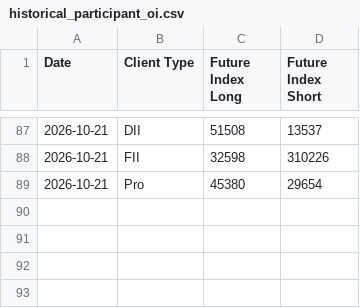
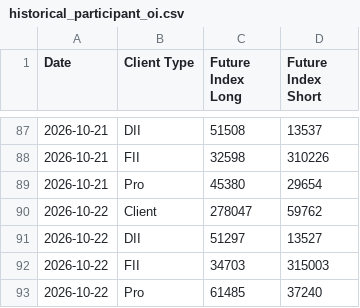
Before and after one commit to bubi001/nse-oi-automation, a CSV file: historical_participant_oi.csv, drawn as a sheet; only a part is shown, gaps mark what is left out.

```diff
--- a/historical_participant_oi.csv
+++ b/historical_participant_oi.csv
@@ -89 +89,5 @@ Date,Client Type,Future Index Long,Future Index Short
 2026-10-21,Pro,45380,29654
+2026-10-22,Client,278047,59762
+2026-10-22,DII,51297,13527
+2026-10-22,FII,34703,315003
+2026-10-22,Pro,61485,37240
```
